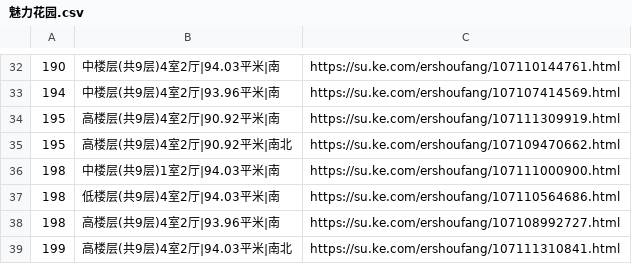
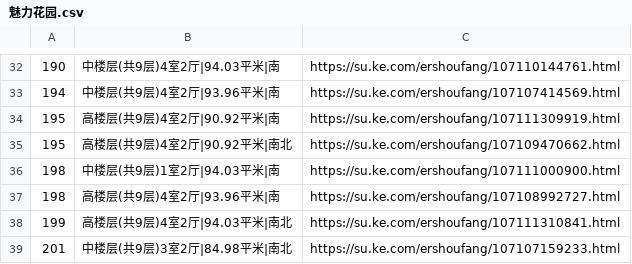
Before and after one commit to mengke1028/keke_git, a CSV file: 魅力花园.csv, drawn as a sheet; only a part is shown, gaps mark what is left out; the shorter side is filled out with more unchanged rows.

```diff
--- a/魅力花园.csv
+++ b/魅力花园.csv
@@ -36,3 +36,2 @@
 198,中楼层(共9层)1室2厅|94.03平米|南,https://su.ke.com/ershoufang/107111000900.html
-198,低楼层(共9层)4室2厅|94.03平米|南,https://su.ke.com/ershoufang/107110564686.html
 198,高楼层(共9层)4室2厅|93.96平米|南,https://su.ke.com/ershoufang/107108992727.html
```
Also changed, not shown: 1 other file.
